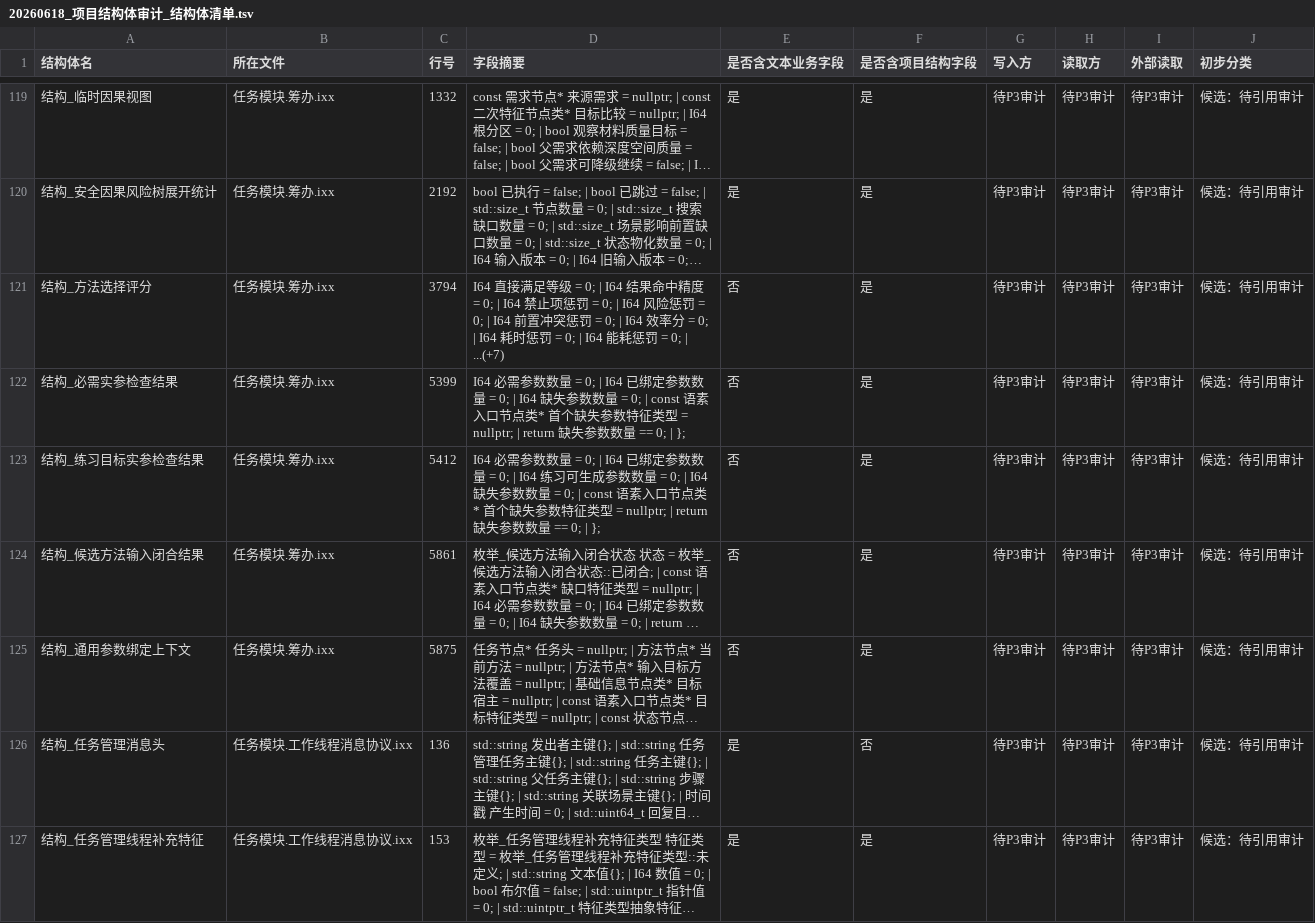
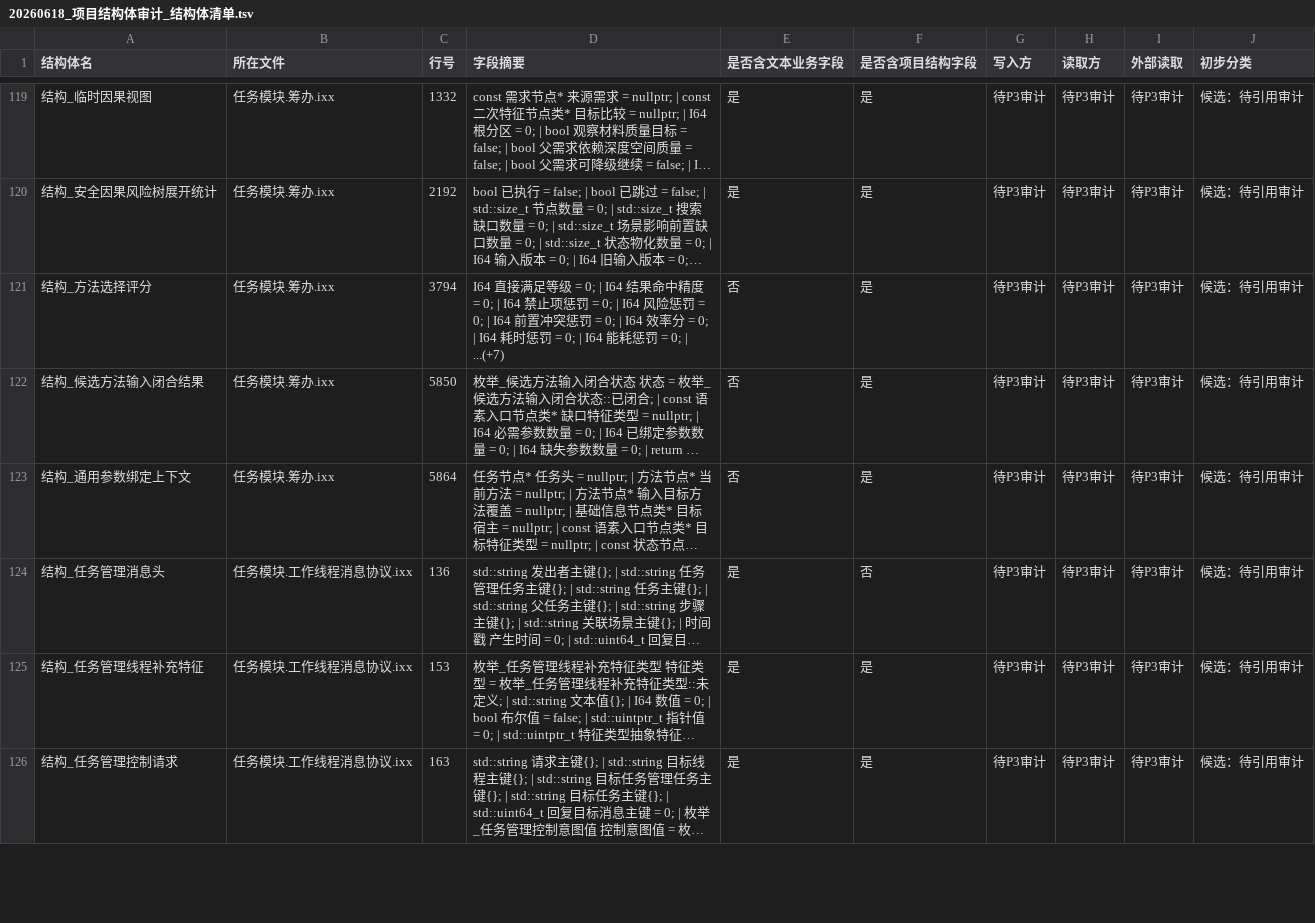
Before and after one commit to chunhaizh-cyber/Birthplace-of-digital-civilization, a TSV file: 实施记录/20260618_项目结构体审计_结构体清单.tsv, drawn as a sheet; only a part is shown, gaps mark what is left out; the shorter side is filled out with more unchanged rows; long unchanged cells end in …; removed rows and columns are numbered as before the commit, all else as after; the diff names each change by its address in the sheet, - before the commit and + after, or states it on an @@ line.

```diff
--- a/实施记录/20260618_项目结构体审计_结构体清单.tsv
+++ b/实施记录/20260618_项目结构体审计_结构体清单.tsv
-row 122: 结构_必需实参检查结果 | 任务模块.筹办.ixx | 5399 | I64 必需参数数量 = 0; | I64 已绑定参数数量 = 0; | I64 缺失参数数量 = 0; | const 语素入口节点类* 首个缺失参数特征类型 = nullptr; | return 缺失参数数量 == 0; | }; | 否 | 是 | 待P3审计 | 待P3审计 | 待P3审计 | 候选：待引用审计
-row 123: 结构_练习目标实参检查结果 | 任务模块.筹办.ixx | 5412 | I64 必需参数数量 = 0; | I64 已绑定参数数量 = 0; | I64 练习可生成参数数量 = 0; | I64 缺失参数数量 = 0; | const 语素入口节点类* 首个缺失参数特征类型 = nullptr; | return 缺失参数数量 == 0; | }; | 否 | 是 | 待P3审计 | 待P3审计 | 待P3审计 | 候选：待引用审计
-C122 (行号): 5861
+C122 (行号): 5850
-C123 (行号): 5875
+C123 (行号): 5864
```
Also changed, not shown: 5 other files.
